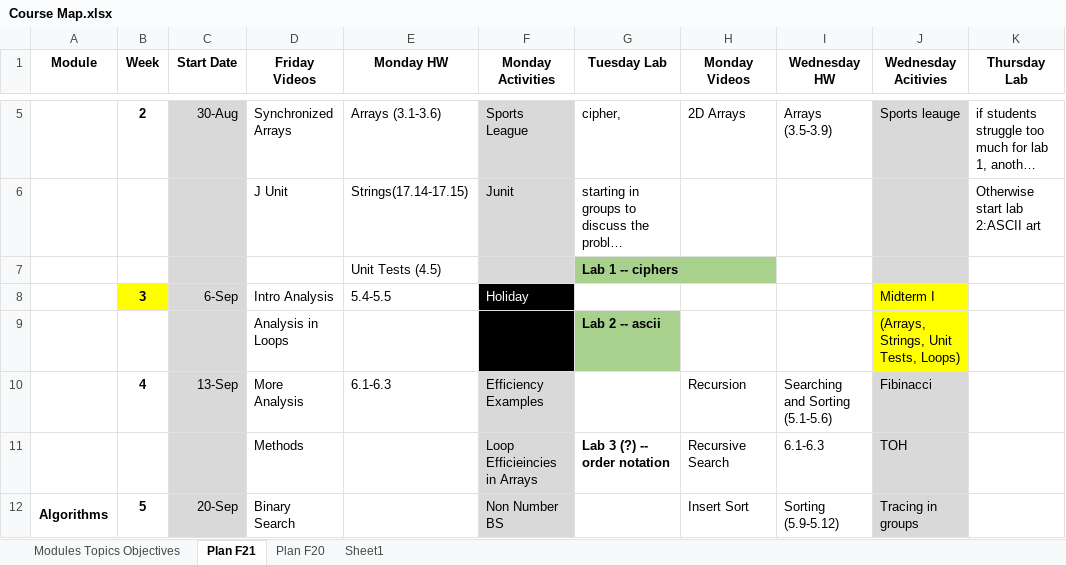
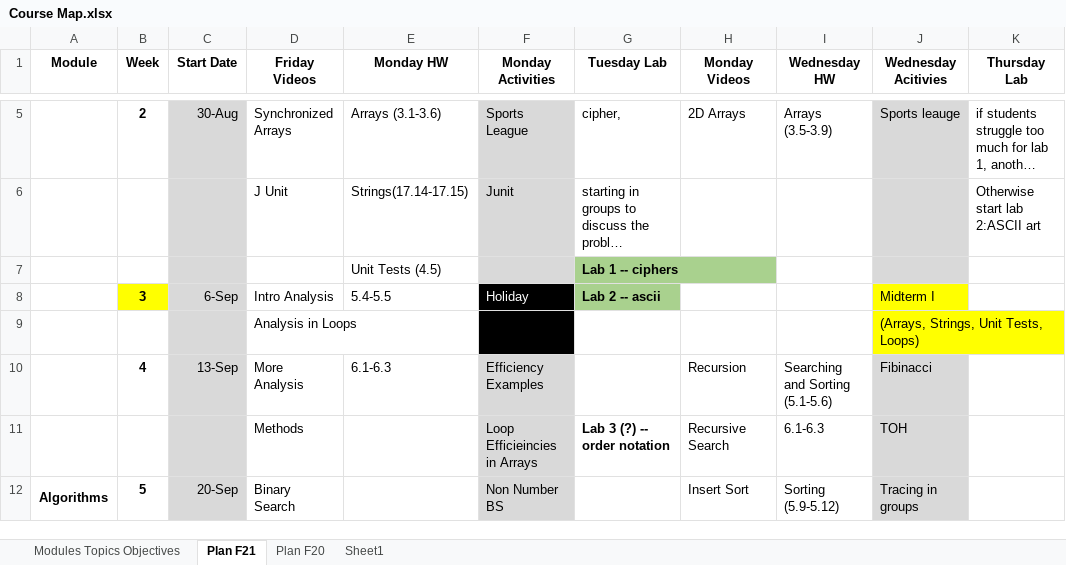
Before and after one commit to deblasiolab/cs2401-documents, an Excel workbook: Course Map.xlsx, sheet Plan F21, drawn as a sheet; only a part is shown, gaps mark what is left out; long unchanged cells end in …; values as stored, in another font and other column widths than the file's, no borders; the diff names each change by its address in the sheet, - before the commit and + after, or states it on an @@ line.

Commit message:
Course Map

```diff
--- a/Course Map.xlsx (sheet Plan F21)
+++ b/Course Map.xlsx (sheet Plan F21)
-G8 (Tuesday Lab): (empty)
+G8 (Tuesday Lab): Lab 2 -- ascii
-G8 fill: none
+G8 fill: #A9D18E
-G9 (Tuesday Lab): Lab 2 -- ascii
+G9 (Tuesday Lab): (empty)
-G9 fill: #A9D18E
+G9 fill: none
```
